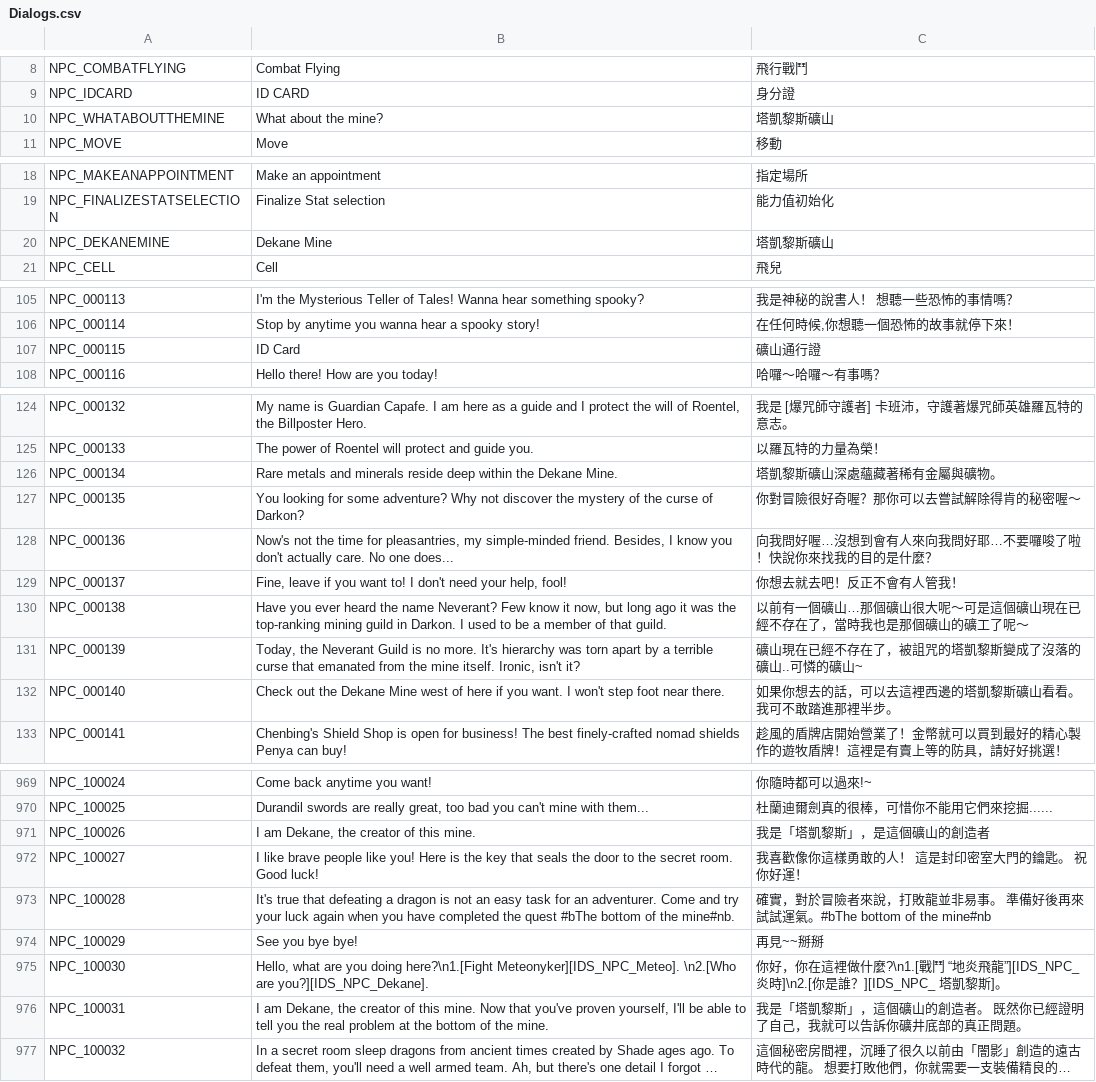
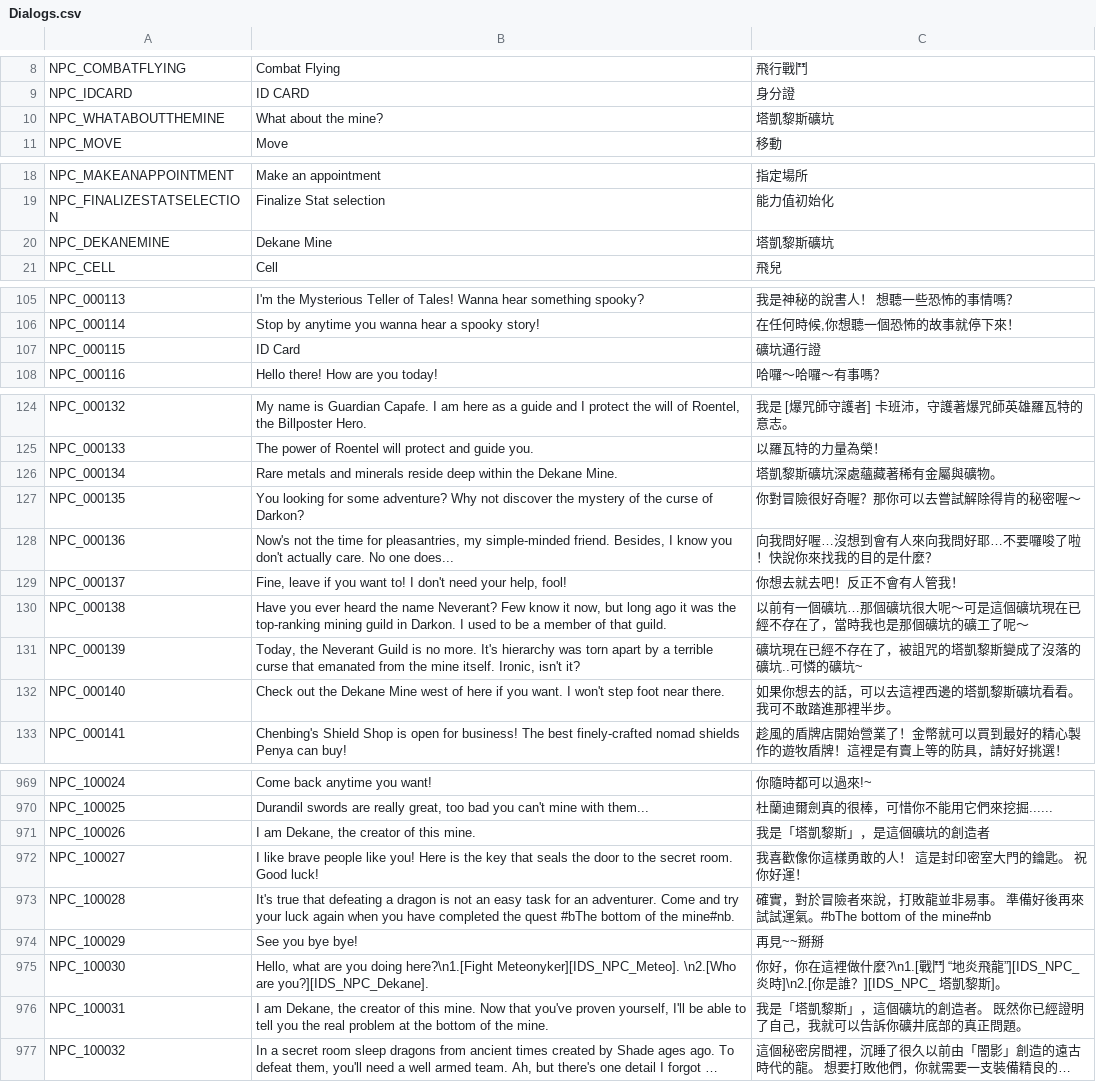
Before and after one commit to Gala-Lab/Flyff-Universe-Translations, a CSV file: Traditional_Chinese/Dialogs.csv, drawn as a sheet; only a part is shown, gaps mark what is left out; long unchanged cells end in …; the diff covers the shown part only; the diff names each change by its address in the sheet, - before the commit and + after, or states it on an @@ line.

Commit message:
Update translations for Dekane Mine to use "礦坑" instead of "礦山" across multiple files
- Updated item descriptions in Items.csv
- Corrected map names in Map.csv
- Adjusted quest destination texts in QuestDestinations.csv
- Modified request box quest descriptions in RequestBoxQuests.csv
- Revised scenario quest texts in ScenarioQuests.csv
- Changed world descriptions in World.csv

```diff
--- a/Traditional_Chinese/Dialogs.csv
+++ b/Traditional_Chinese/Dialogs.csv
-C10: 塔凱黎斯礦山
+C10: 塔凱黎斯礦坑
-C20: 塔凱黎斯礦山
+C20: 塔凱黎斯礦坑
-C107: 礦山通行證
+C107: 礦坑通行證
-C126: 塔凱黎斯礦山深處蘊藏著稀有金屬與礦物。
+C126: 塔凱黎斯礦坑深處蘊藏著稀有金屬與礦物。
-C130: …有一個礦山…那個礦山很大呢～可是這個礦山現在已經不存在了，當時我也是那個礦山的礦工了…
+C130: …有一個礦坑…那個礦坑很大呢～可是這個礦坑現在已經不存在了，當時我也是那個礦坑的礦工了…
-C131: 礦山現在已經不存在了，被詛咒的塔凱黎斯變成了沒落的礦山..可憐的礦山~
+C131: 礦坑現在已經不存在了，被詛咒的塔凱黎斯變成了沒落的礦坑..可憐的礦坑~
-C132: 如果你想去的話，可以去這裡西邊的塔凱黎斯礦山看看。我可不敢踏進那裡半步。
+C132: 如果你想去的話，可以去這裡西邊的塔凱黎斯礦坑看看。我可不敢踏進那裡半步。
-C971: 我是「塔凱黎斯」，是這個礦山的創造者
+C971: 我是「塔凱黎斯」，是這個礦坑的創造者
-C976: …，這個礦山的創造者…
+C976: …，這個礦坑的創造者…
```
Also changed, not shown: 3 edited cells elsewhere in this file, Traditional_Chinese/DungeonQuests.csv, Traditional_Chinese/Map.csv, 5 other files.
